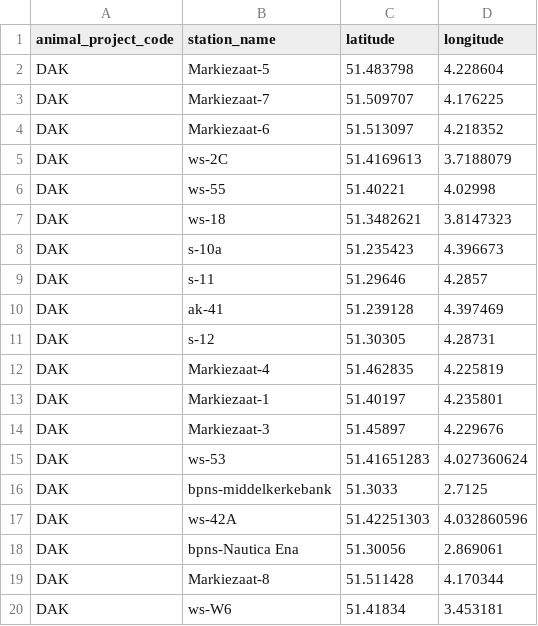
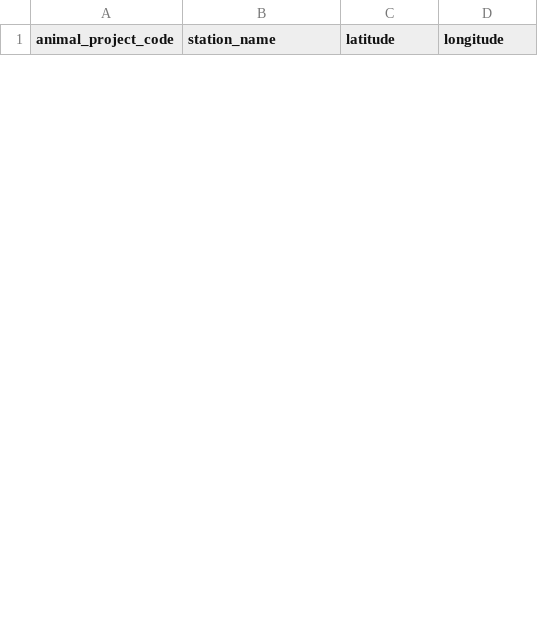
Before and after one commit to PieterjanVerhelst/eel-meta-analysis, a CSV file: data/interim/receivernetworks/receivernetwork_2014_Frome.csv, drawn as a sheet; only a part is shown; the diff covers the shown part only.

```diff
--- a/data/interim/receivernetworks/receivernetwork_2014_Frome.csv
+++ b/data/interim/receivernetworks/receivernetwork_2014_Frome.csv
@@ -1,20 +1 @@
 "animal_project_code","station_name","latitude","longitude"
-"DAK","Markiezaat-5",51.483798,4.228604
-"DAK","Markiezaat-7",51.509707,4.176225
-"DAK","Markiezaat-6",51.513097,4.218352
-"DAK","ws-2C",51.4169613,3.7188079
-"DAK","ws-55",51.40221,4.02998
-"DAK","ws-18",51.3482621,3.8147323
-"DAK","s-10a",51.235423,4.396673
-"DAK","s-11",51.29646,4.2857
-"DAK","ak-41",51.239128,4.397469
-"DAK","s-12",51.30305,4.28731
-"DAK","Markiezaat-4",51.462835,4.225819
-"DAK","Markiezaat-1",51.40197,4.235801
-"DAK","Markiezaat-3",51.45897,4.229676
-"DAK","ws-53",51.41651283,4.027360624
-"DAK","bpns-middelkerkebank",51.3033,2.7125
-"DAK","ws-42A",51.42251303,4.032860596
-"DAK","bpns-Nautica Ena",51.30056,2.869061
-"DAK","Markiezaat-8",51.511428,4.170344
-"DAK","ws-W6",51.41834,3.453181
```
Also changed, not shown: 9 added rows and 21 removed rows elsewhere in this file.
